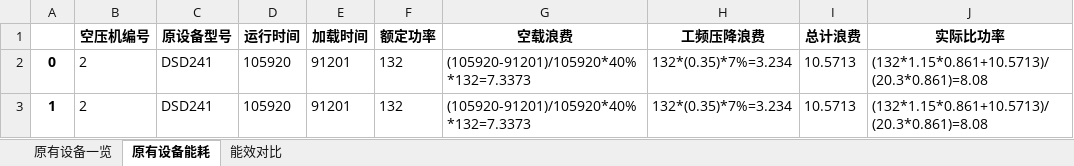
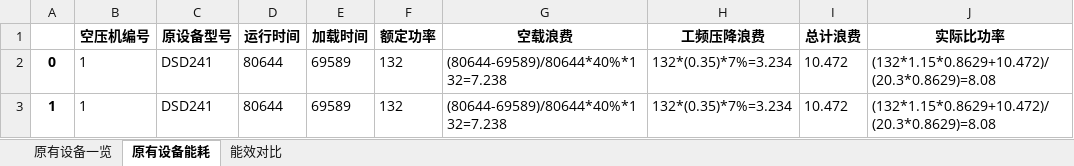
Before and after one commit to nexusme/air_compressor_test, an Excel workbook: 空压机概况表.xlsx, sheet 原有设备能耗, drawn as a sheet; values as stored, in another font and other column widths than the file's, no borders; the diff names each change by its address in the sheet, - before the commit and + after, or states it on an @@ line.

```diff
--- a/空压机概况表.xlsx (sheet 原有设备能耗)
+++ b/空压机概况表.xlsx (sheet 原有设备能耗)
-B2:B3 (空压机编号): 2
+B2:B3 (空压机编号): 1
-D2:D3 (运行时间): 105920
+D2:D3 (运行时间): 80644
-E2:E3 (加载时间): 91201
+E2:E3 (加载时间): 69589
-G2:G3 (空载浪费): (105920-91201)/105920*40%*132=7.3373
+G2:G3 (空载浪费): (80644-69589)/80644*40%*132=7.238
-I2:I3 (总计浪费): 10.5713
+I2:I3 (总计浪费): 10.472
-J2:J3 (实际比功率): (132*1.15*0.861+10.5713)/(20.3*0.861)=8.08
+J2:J3 (实际比功率): (132*1.15*0.8629+10.472)/(20.3*0.8629)=8.08
```
Also changed, not shown: sheet 能效对比, sheet 原有设备一览, 6 other files.
